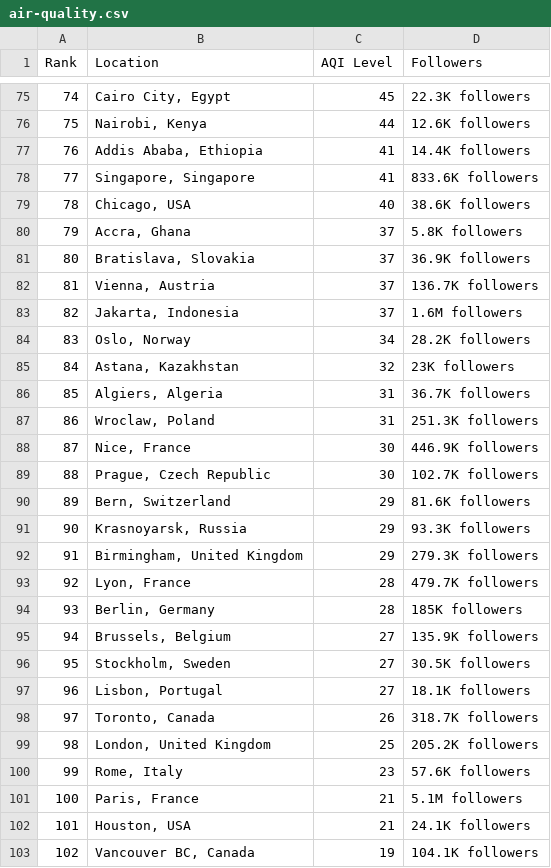
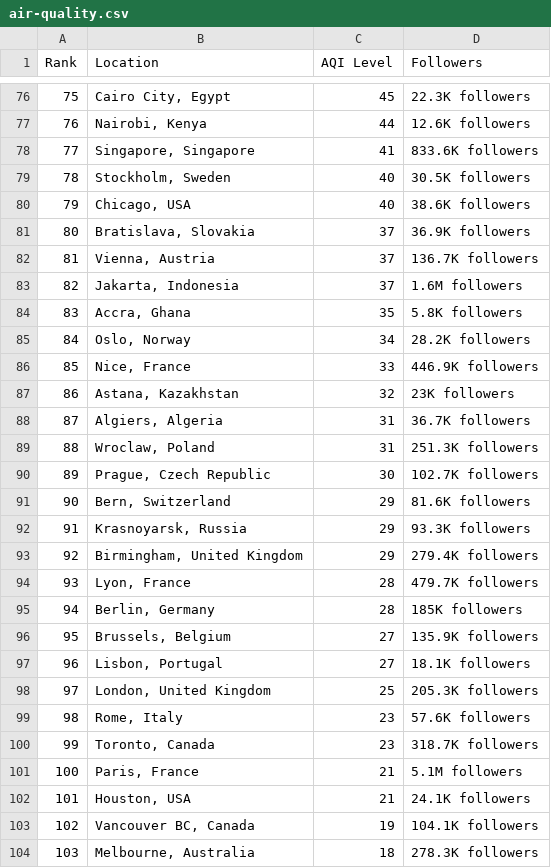
Before and after one commit to dipunew/Most-Polluted-Cities-in-The-World, a CSV file: air-quality.csv, drawn as a sheet; only a part is shown, gaps mark what is left out; the shorter side is filled out with more unchanged rows; removed rows and columns are numbered as before the commit, all else as after; the diff covers the shown part only; the diff names each change by its address in the sheet, - before the commit and + after, or states it on an @@ line.

```diff
--- a/air-quality.csv
+++ b/air-quality.csv
@@ column A (Rank) renumbered between rows 5 and 110 @@
-row 77: 76 | Addis Ababa, Ethiopia | 41 | 14.4K followers
+row 79: 78 | Stockholm, Sweden | 40 | 30.5K followers
-row 80: 79 | Accra, Ghana | 37 | 5.8K followers
+row 84: 83 | Accra, Ghana | 35 | 5.8K followers
+row 86: 85 | Nice, France | 33 | 446.9K followers
-row 88: 87 | Nice, France | 30 | 446.9K followers
-D93 (Followers): 279.3K followers
+D93 (Followers): 279.4K followers
-row 96: 95 | Stockholm, Sweden | 27 | 30.5K followers
-row 98: 97 | Toronto, Canada | 26 | 318.7K followers
-D98 (Followers): 205.2K followers
+D98 (Followers): 205.3K followers
+row 100: 99 | Toronto, Canada | 23 | 318.7K followers
```
Also changed, not shown: 11 added rows, 10 removed rows and 6 edited cells elsewhere in this file.
